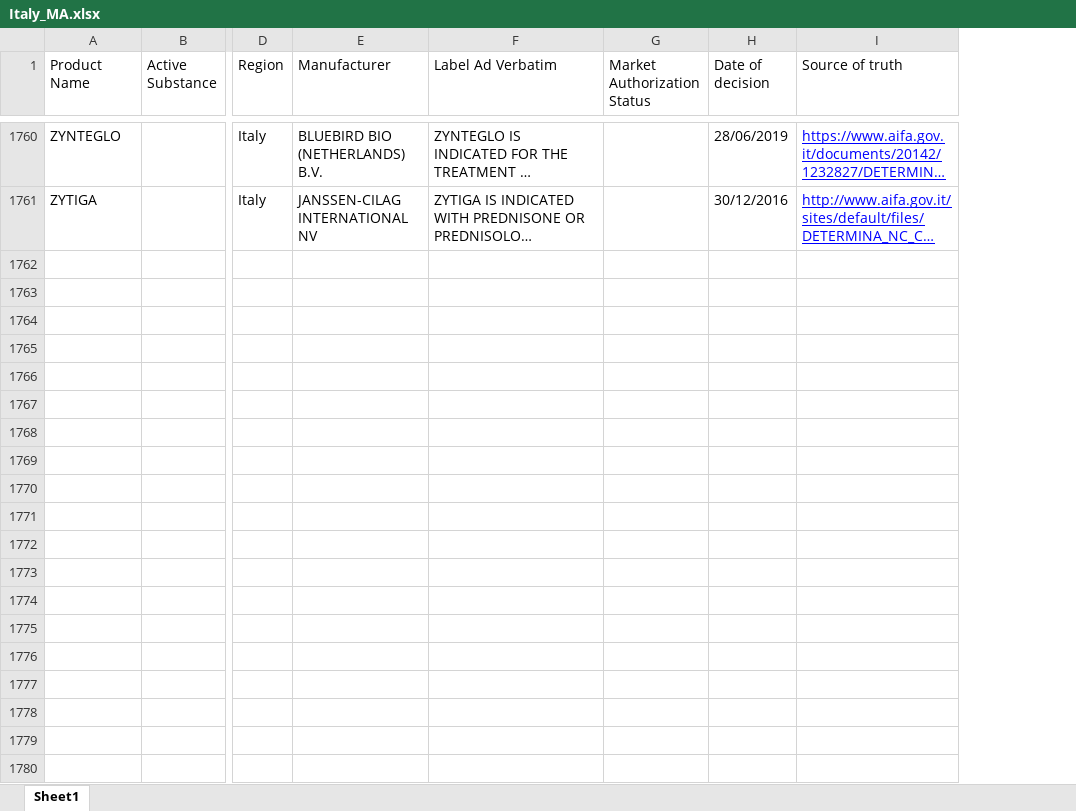
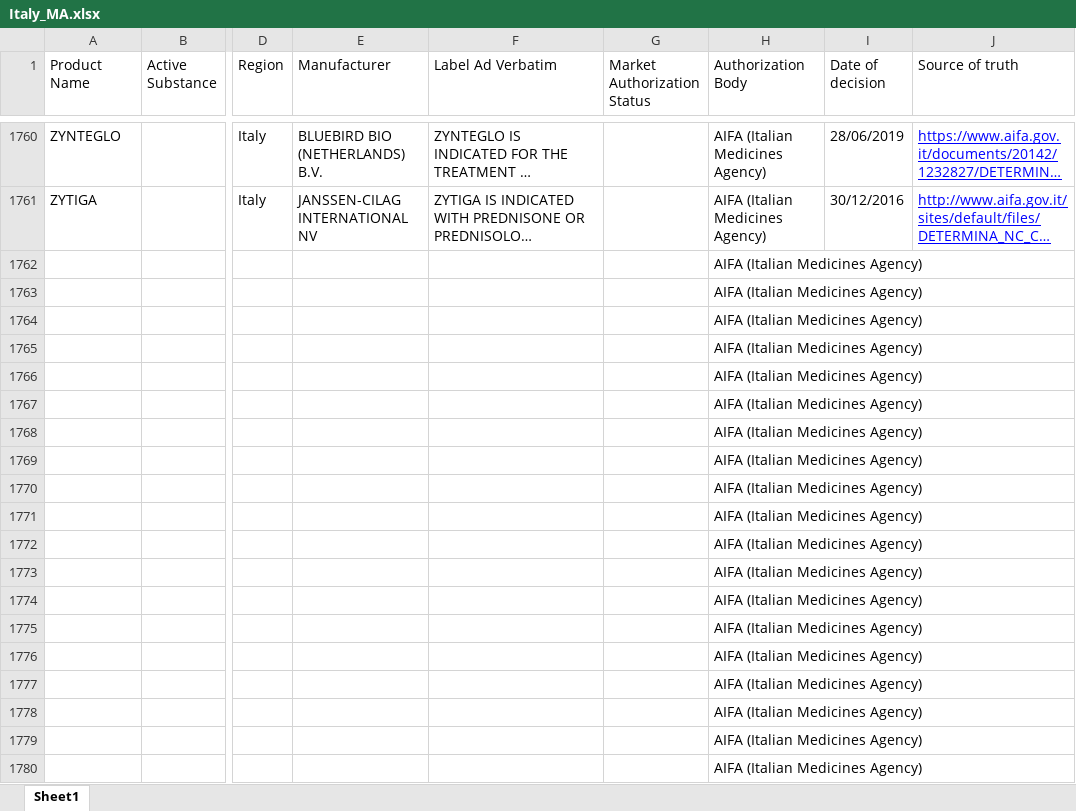
Before and after one commit to manjunathBase2/RR_WebApp, an Excel workbook: backend/data/Italy_MA.xlsx, sheet Sheet1, drawn as a sheet; only a part is shown, gaps mark what is left out; long unchanged cells end in …; values as stored, in another font and other column widths than the file's, no borders; charts and pictures not drawn; rows hold the shown columns only; the diff covers the shown part only; the diff names each change by its address in the sheet, - before the commit and + after, or states it on an @@ line.

```diff
--- a/backend/data/Italy_MA.xlsx (sheet Sheet1)
+++ b/backend/data/Italy_MA.xlsx (sheet Sheet1)
+column H (Authorization Body), rows 1760-1761: AIFA (Italian Medicines Agency) | AIFA (Italian Medicines Agency)
+row 1762:  |  |  |  |  |  | AIFA (Italian Medicines Agency)
+row 1763:  |  |  |  |  |  | AIFA (Italian Medicines Agency)
+row 1764:  |  |  |  |  |  | AIFA (Italian Medicines Agency)
+row 1765:  |  |  |  |  |  | AIFA (Italian Medicines Agency)
+row 1766:  |  |  |  |  |  | AIFA (Italian Medicines Agency)
+row 1767:  |  |  |  |  |  | AIFA (Italian Medicines Agency)
+row 1768:  |  |  |  |  |  | AIFA (Italian Medicines Agency)
+row 1769:  |  |  |  |  |  | AIFA (Italian Medicines Agency)
+row 1770:  |  |  |  |  |  | AIFA (Italian Medicines Agency)
+row 1771:  |  |  |  |  |  | AIFA (Italian Medicines Agency)
+row 1772:  |  |  |  |  |  | AIFA (Italian Medicines Agency)
+row 1773:  |  |  |  |  |  | AIFA (Italian Medicines Agency)
+row 1774:  |  |  |  |  |  | AIFA (Italian Medicines Agency)
+row 1775:  |  |  |  |  |  | AIFA (Italian Medicines Agency)
+row 1776:  |  |  |  |  |  | AIFA (Italian Medicines Agency)
+row 1777:  |  |  |  |  |  | AIFA (Italian Medicines Agency)
+row 1778:  |  |  |  |  |  | AIFA (Italian Medicines Agency)
+row 1779:  |  |  |  |  |  | AIFA (Italian Medicines Agency)
+row 1780:  |  |  |  |  |  | AIFA (Italian Medicines Agency)
```
Also changed, not shown: 181 added rows elsewhere in this sheet, charts or pictures, backend/data/Europe_MA.xlsx, backend/data/France_Reimbursement.xlsx, 44 other files.
